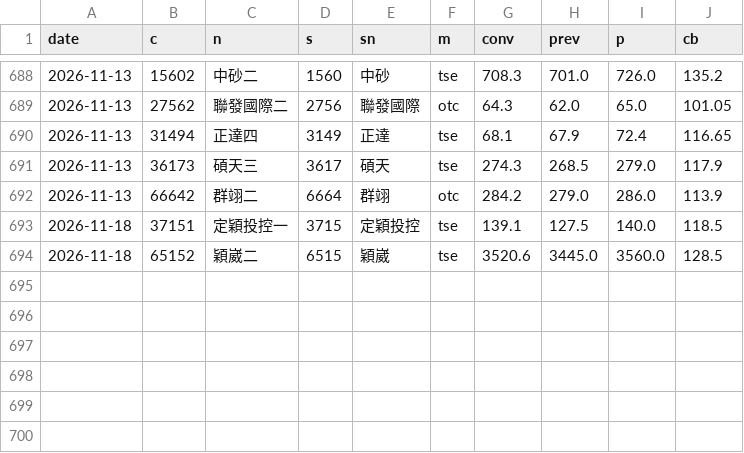
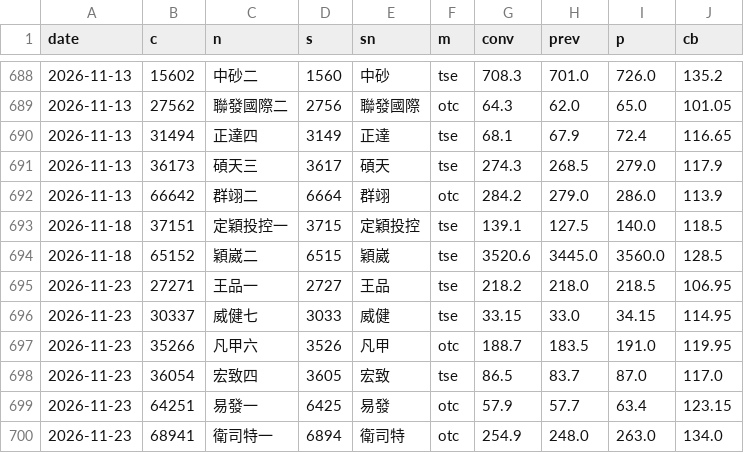
Before and after one commit to 1793leo/taiwan-market-dashboard, a CSV file: data/cb/breakouts.csv, drawn as a sheet; only a part is shown, gaps mark what is left out.

```diff
--- a/data/cb/breakouts.csv
+++ b/data/cb/breakouts.csv
@@ -694 +694,7 @@ date,c,n,s,sn,m,conv,prev,p,cb
 2026-11-18,65152,穎崴二,6515,穎崴,tse,3520.6,3445.0,3560.0,128.5
+2026-11-23,27271,王品一,2727,王品,tse,218.2,218.0,218.5,106.95
+2026-11-23,30337,威健七,3033,威健,tse,33.15,33.0,34.15,114.95
+2026-11-23,35266,凡甲六,3526,凡甲,otc,188.7,183.5,191.0,119.95
+2026-11-23,36054,宏致四,3605,宏致,tse,86.5,83.7,87.0,117.0
+2026-11-23,64251,易發一,6425,易發,otc,57.9,57.7,63.4,123.15
+2026-11-23,68941,衛司特一,6894,衛司特,otc,254.9,248.0,263.0,134.0
```
Also changed, not shown: data/block/2026-11.csv, data/block/dates.csv, 4 other files.
